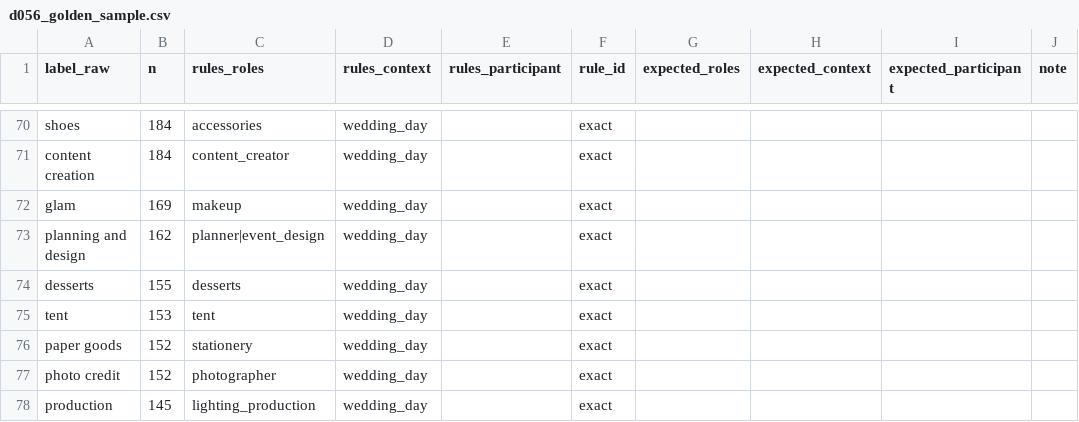
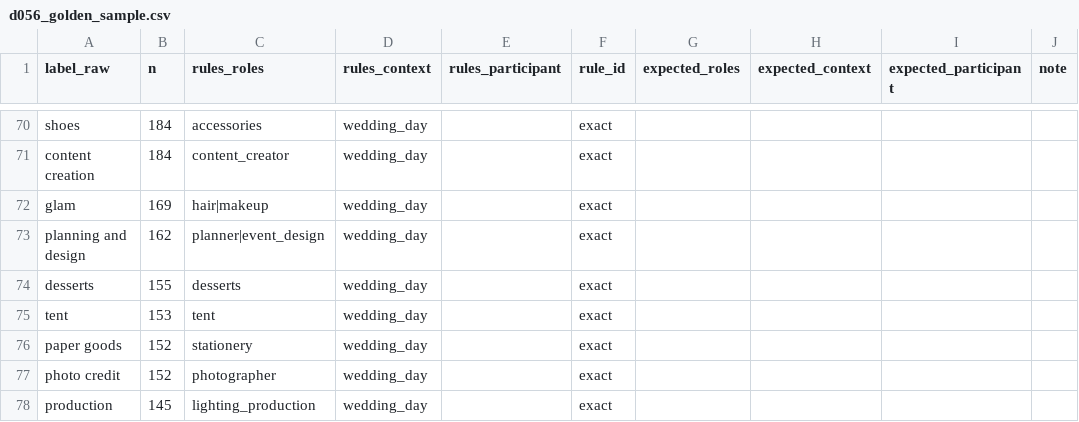
Before and after one commit to dewwey-hq/dewwey, a CSV file: apps/web/scripts/graph/tmp_analysis/d056_golden_sample.csv, drawn as a sheet; only a part is shown, gaps mark what is left out.

```diff
--- a/apps/web/scripts/graph/tmp_analysis/d056_golden_sample.csv
+++ b/apps/web/scripts/graph/tmp_analysis/d056_golden_sample.csv
@@ -71,3 +71,3 @@ shoes,184,accessories,wedding_day,,exact,,,,
 content creation,184,content_creator,wedding_day,,exact,,,,
-glam,169,makeup,wedding_day,,exact,,,,
+glam,169,hair|makeup,wedding_day,,exact,,,,
 planning and design,162,planner|event_design,wedding_day,,exact,,,,
```
Also changed, not shown: apps/web/scripts/graph/tmp_analysis/d056_golden_disagreements.csv, apps/web/scripts/graph/tmp_analysis/d056_label_map.csv, 1 other file.
